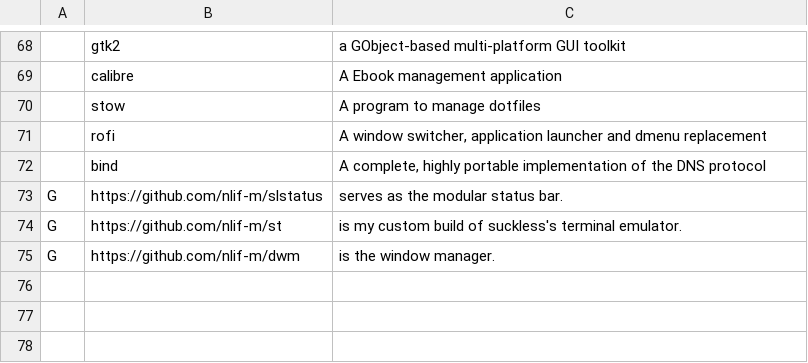
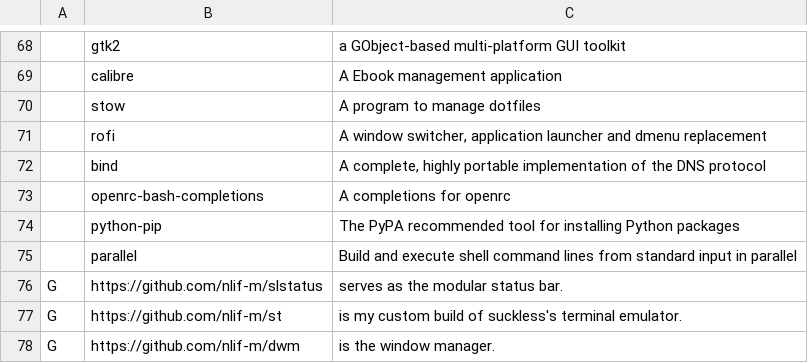
Before and after one commit to nlif-m/larbs, a CSV file: progs.csv, drawn as a sheet; only a part is shown, gaps mark what is left out.

Commit message:
[progs.csv] Add some packages

```diff
--- a/progs.csv
+++ b/progs.csv
@@ -72,2 +72,5 @@
 ,bind, "A complete, highly portable implementation of the DNS protocol"
+,openrc-bash-completions, "A completions for openrc"
+,python-pip, "The PyPA recommended tool for installing Python packages"
+,parallel, "Build and execute shell command lines from standard input in parallel"
 G,https://github.com/nlif-m/slstatus,"serves as the modular status bar."
```
